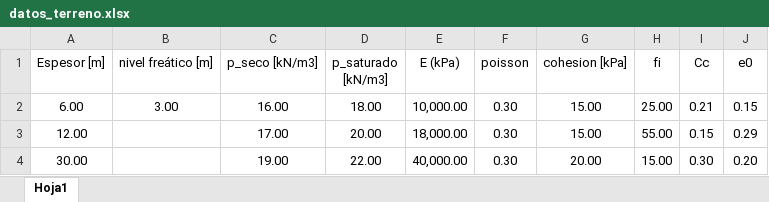
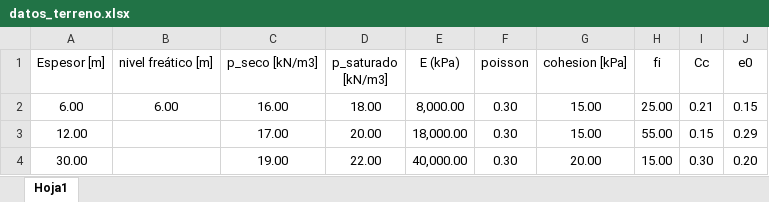
Before and after one commit to me1lopig/Tensiones_Terraplen_final, an Excel workbook: datos_terreno.xlsx, sheet Hoja1, drawn as a sheet; values as stored, in another font and other column widths than the file's, no borders; the diff names each change by its address in the sheet, - before the commit and + after, or states it on an @@ line.

```diff
--- a/datos_terreno.xlsx (sheet Hoja1)
+++ b/datos_terreno.xlsx (sheet Hoja1)
-B2 (nivel freático [m]): 3.00
+B2 (nivel freático [m]): 6.00
-E2 (E (kPa)): 10,000.00
+E2 (E (kPa)): 8,000.00
```
Also changed, not shown: datos_terraplen.xlsx, 2 other files.
